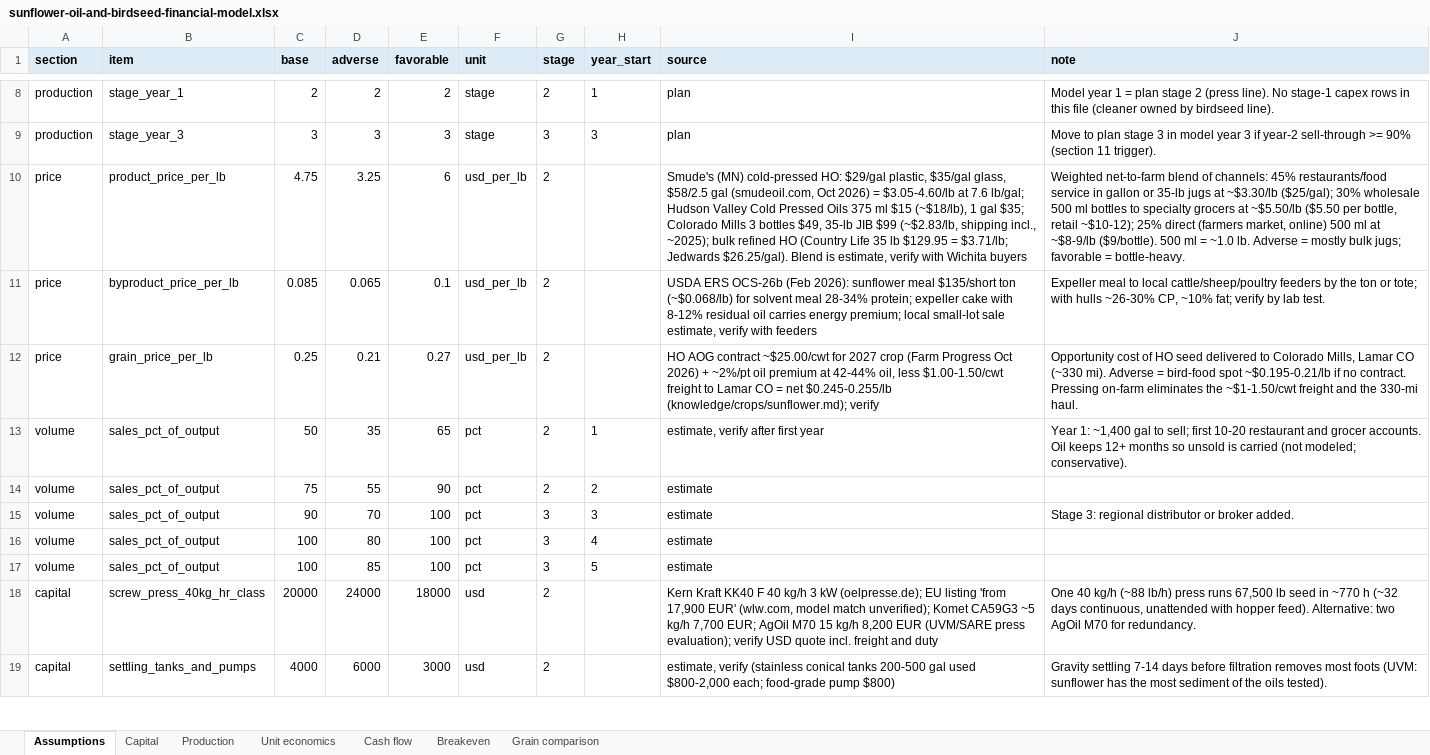
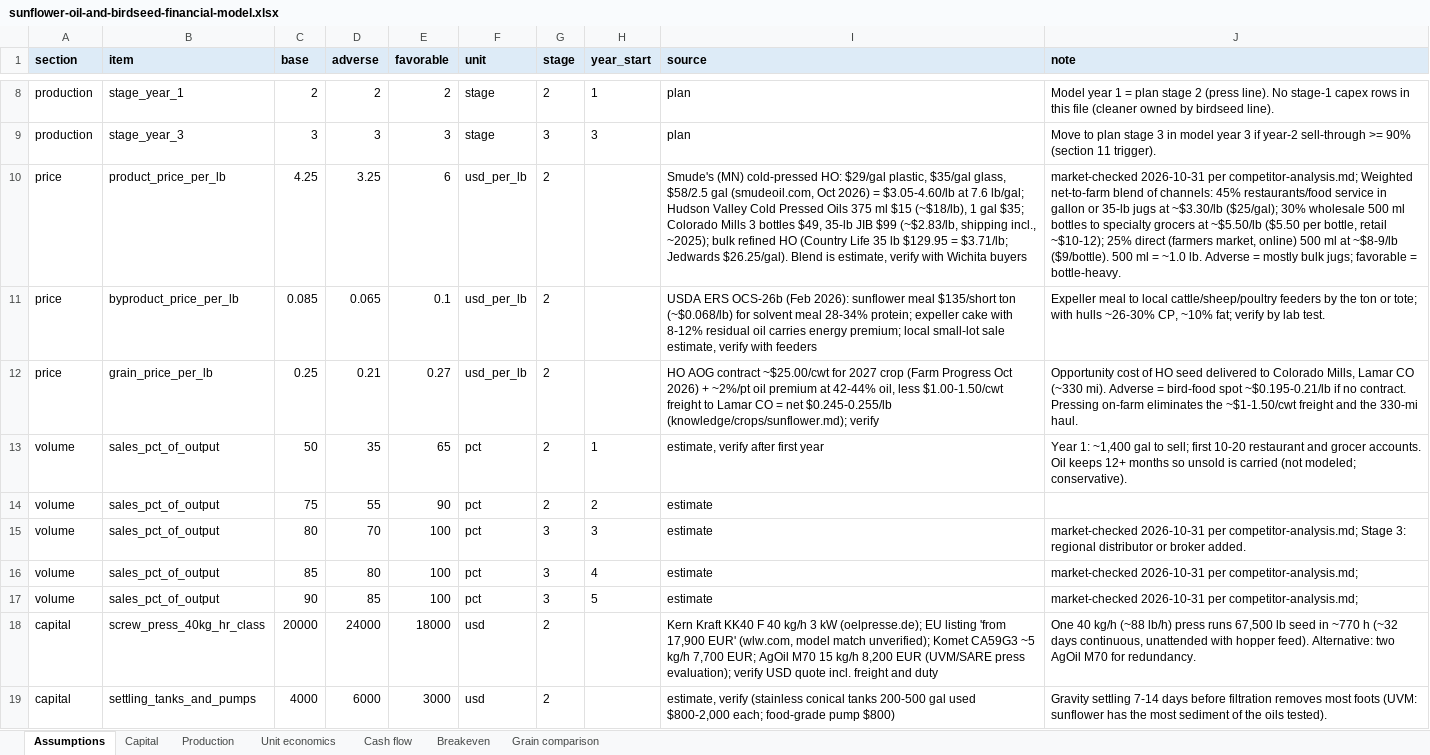
Before and after one commit to borth79/farming, an Excel workbook: knowledge/verticals/sunflower-oil-and-birdseed/sunflower-oil-and-birdseed-financial-model.xlsx, sheet Assumptions, drawn as a sheet; only a part is shown, gaps mark what is left out; values as stored, in another font and other column widths than the file's, no borders; the diff names each change by its address in the sheet, - before the commit and + after, or states it on an @@ line.

```diff
--- a/knowledge/verticals/sunflower-oil-and-birdseed/sunflower-oil-and-birdseed-financial-model.xlsx (sheet Assumptions)
+++ b/knowledge/verticals/sunflower-oil-and-birdseed/sunflower-oil-and-birdseed-financial-model.xlsx (sheet Assumptions)
-C10 (base): 4.75
+C10 (base): 4.25
-J10 (note): Weighted net-to-farm…
+J10 (note): market-checked 2026-10-31 per competitor-analysis.md; Weighted net-to-farm…
-C15 (base): 90
+C15 (base): 80
-J15 (note): Stage 3:…
+J15 (note): market-checked 2026-10-31 per competitor-analysis.md; Stage 3:…
-C16 (base): 100
+C16 (base): 85
-J16:J17 (note): (empty)
+J16:J17 (note): market-checked 2026-10-31 per competitor-analysis.md;
-C17 (base): 100
+C17 (base): 90
```
Also changed, not shown: sheet Cash flow, sheet Grain comparison, sheet Production, sheet Breakeven, sheet Unit economics, knowledge/verticals/sorghum-flour-and-popped/sorghum-flour-and-popped-financial-model.xlsx, knowledge/verticals/sunflower-oil-and-birdseed/birdseed-only/birdseed-only-financial-model.xlsx, 7 other files.
